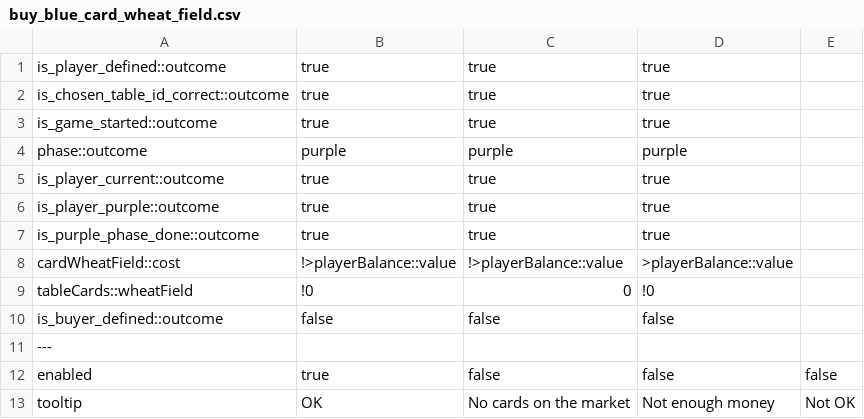
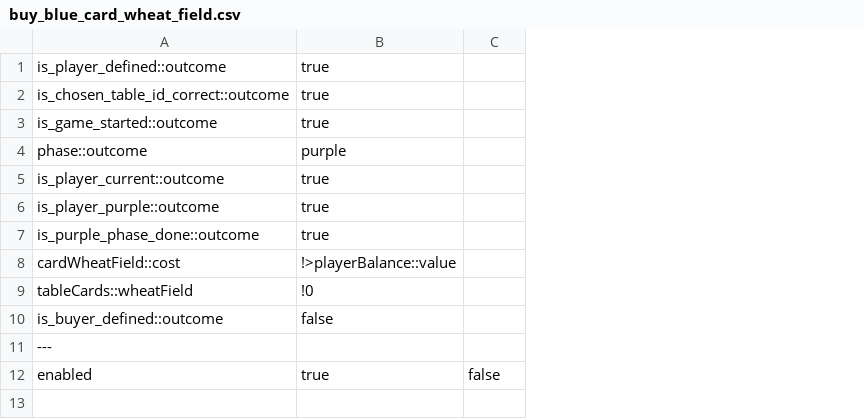
Before and after one commit to citerm/tg-doc, a CSV file: Sources/tables/commands/buy_blue_card_wheat_field.csv, drawn as a sheet; the diff names each change by its address in the sheet, - before the commit and + after, or states it on an @@ line.

```diff
--- a/Sources/tables/commands/buy_blue_card_wheat_field.csv
+++ b/Sources/tables/commands/buy_blue_card_wheat_field.csv
-column C, rows 1-12: true | true | true | purple | true | true | true | !>playerBalance::value | 0 | false |  | false
-column D, rows 1-12: true | true | true | purple | true | true | true | >playerBalance::value | !0 | false |  | false
-row 13: tooltip | OK | No cards on the market | Not enough money | Not OK
```
Also changed, not shown: 4 other files.
